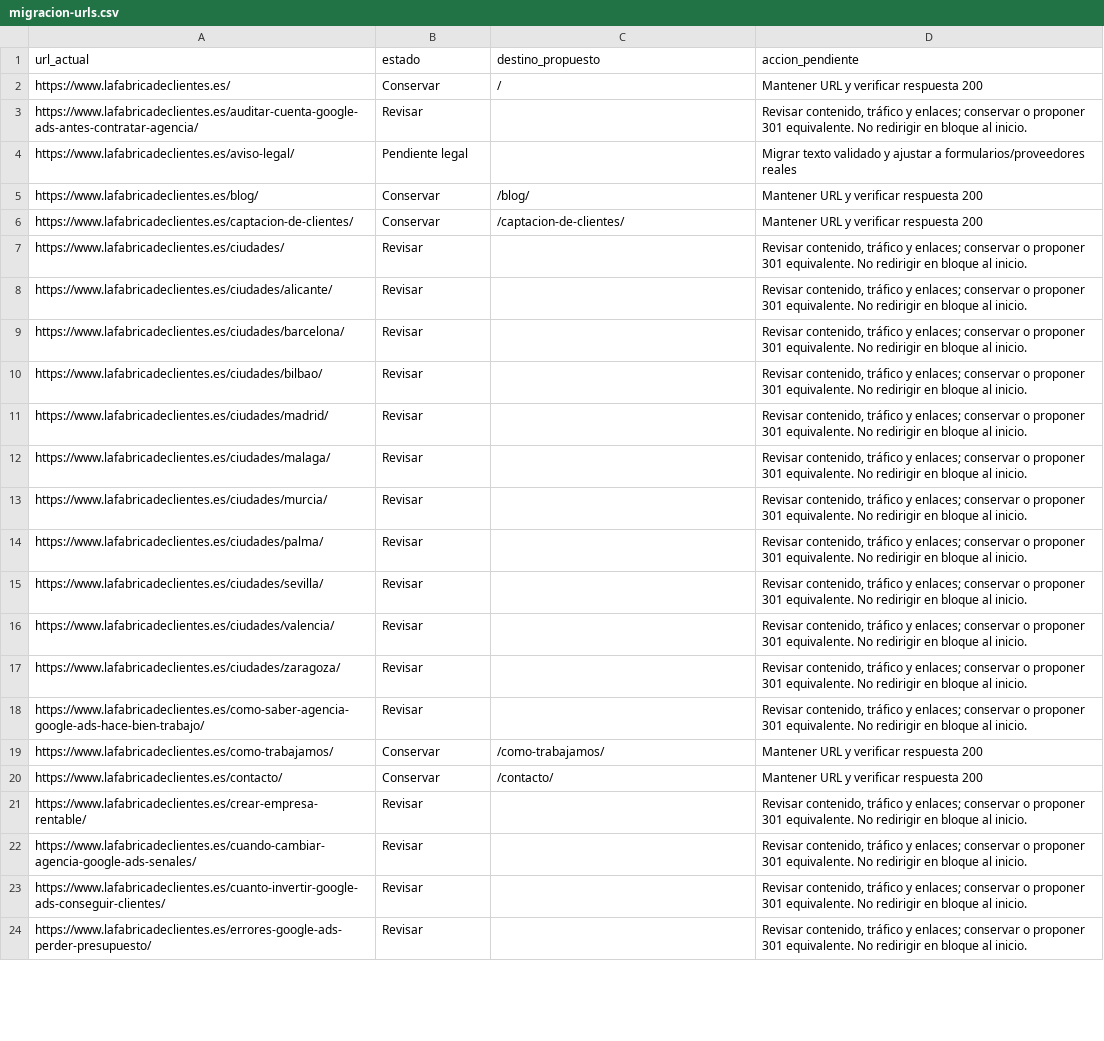
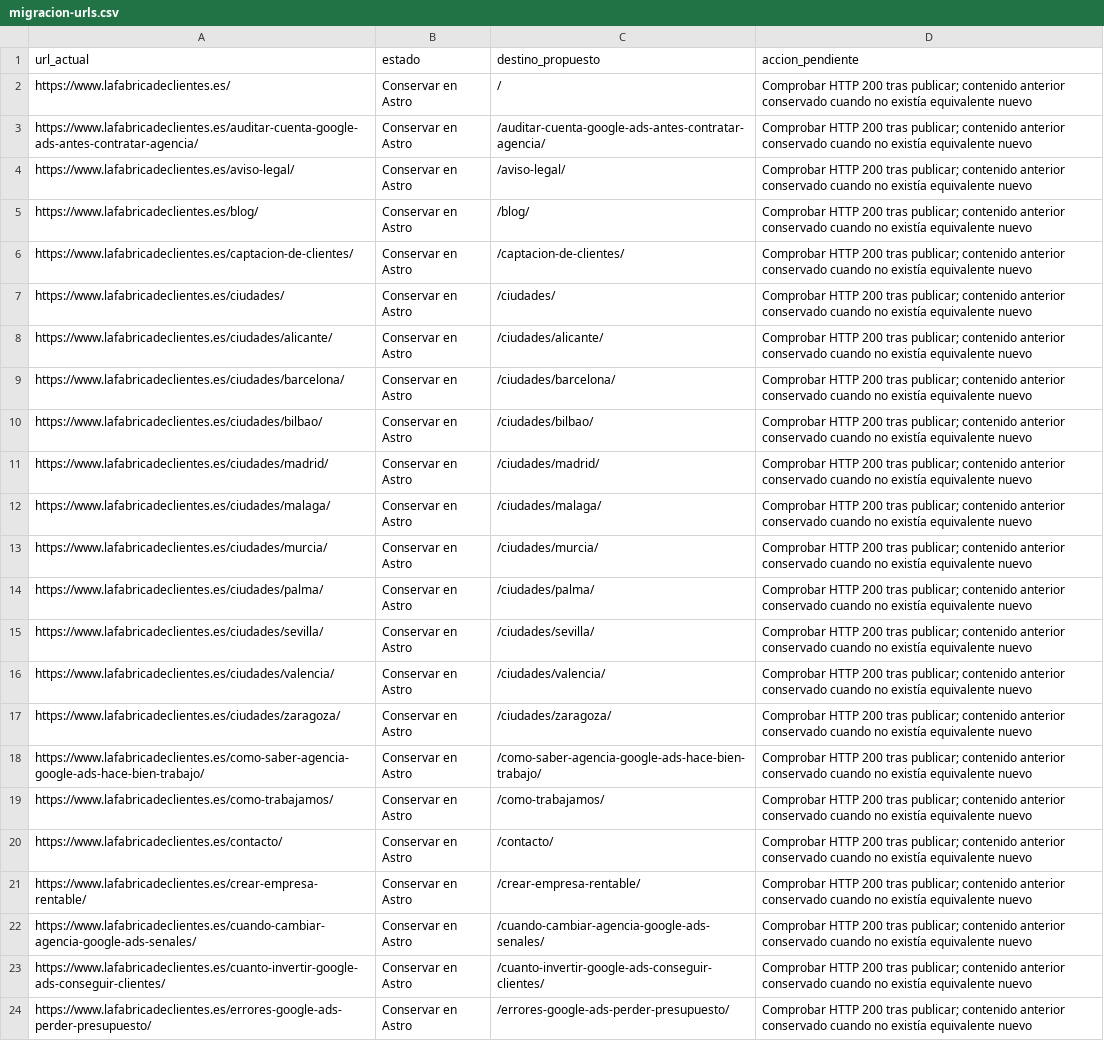
Before and after one commit to javichiva/la-fabrica-de-clientes, a CSV file: docs/migracion-urls.csv, drawn as a sheet; only a part is shown; the diff covers the shown part only; the diff names each change by its address in the sheet, - before the commit and + after, or states it on an @@ line.

Commit message:
Launch Astro on Sered with protected WordPress backup and preserved URLs

```diff
--- a/docs/migracion-urls.csv
+++ b/docs/migracion-urls.csv
-B2 (estado): Conservar
+B2 (estado): Conservar en Astro
-D2 (accion_pendiente): Mantener URL y verificar respuesta 200
+D2 (accion_pendiente): Comprobar HTTP 200 tras publicar; contenido anterior conservado cuando no existía equivalente nuevo
-B3 (estado): Revisar
+B3 (estado): Conservar en Astro
-C3 (destino_propuesto): (empty)
+C3 (destino_propuesto): /auditar-cuenta-google-ads-antes-contratar-agencia/
-D3 (accion_pendiente): Revisar contenido, tráfico y enlaces; conservar o proponer 301 equivalente. No redirigir en bloque al inicio.
+D3 (accion_pendiente): Comprobar HTTP 200 tras publicar; contenido anterior conservado cuando no existía equivalente nuevo
-B4 (estado): Pendiente legal
+B4 (estado): Conservar en Astro
-C4 (destino_propuesto): (empty)
+C4 (destino_propuesto): /aviso-legal/
-D4 (accion_pendiente): Migrar texto validado y ajustar a formularios/proveedores reales
+D4 (accion_pendiente): Comprobar HTTP 200 tras publicar; contenido anterior conservado cuando no existía equivalente nuevo
-B5:B6 (estado): Conservar
+B5:B6 (estado): Conservar en Astro
-D5:D6 (accion_pendiente): Mantener URL y verificar respuesta 200
+D5:D6 (accion_pendiente): Comprobar HTTP 200 tras publicar; contenido anterior conservado cuando no existía equivalente nuevo
-B7:B18 (estado): Revisar
+B7:B18 (estado): Conservar en Astro
-C7 (destino_propuesto): (empty)
+C7 (destino_propuesto): /ciudades/
-D7:D18 (accion_pendiente): Revisar contenido, tráfico y enlaces; conservar o proponer 301 equivalente. No redirigir en bloque al inicio.
+D7:D18 (accion_pendiente): Comprobar HTTP 200 tras publicar; contenido anterior conservado cuando no existía equivalente nuevo
-C8 (destino_propuesto): (empty)
+C8 (destino_propuesto): /ciudades/alicante/
-C9 (destino_propuesto): (empty)
+C9 (destino_propuesto): /ciudades/barcelona/
-C10 (destino_propuesto): (empty)
+C10 (destino_propuesto): /ciudades/bilbao/
-C11 (destino_propuesto): (empty)
+C11 (destino_propuesto): /ciudades/madrid/
-C12 (destino_propuesto): (empty)
+C12 (destino_propuesto): /ciudades/malaga/
-C13 (destino_propuesto): (empty)
+C13 (destino_propuesto): /ciudades/murcia/
-C14 (destino_propuesto): (empty)
+C14 (destino_propuesto): /ciudades/palma/
-C15 (destino_propuesto): (empty)
+C15 (destino_propuesto): /ciudades/sevilla/
-C16 (destino_propuesto): (empty)
+C16 (destino_propuesto): /ciudades/valencia/
-C17 (destino_propuesto): (empty)
+C17 (destino_propuesto): /ciudades/zaragoza/
-C18 (destino_propuesto): (empty)
+C18 (destino_propuesto): /como-saber-agencia-google-ads-hace-bien-trabajo/
-B19:B20 (estado): Conservar
+B19:B20 (estado): Conservar en Astro
-D19:D20 (accion_pendiente): Mantener URL y verificar respuesta 200
+D19:D20 (accion_pendiente): Comprobar HTTP 200 tras publicar; contenido anterior conservado cuando no existía equivalente nuevo
-B21:B24 (estado): Revisar
+B21:B24 (estado): Conservar en Astro
-C21 (destino_propuesto): (empty)
+C21 (destino_propuesto): /crear-empresa-rentable/
-D21:D24 (accion_pendiente): Revisar contenido, tráfico y enlaces; conservar o proponer 301 equivalente. No redirigir en bloque al inicio.
+D21:D24 (accion_pendiente): Comprobar HTTP 200 tras publicar; contenido anterior conservado cuando no existía equivalente nuevo
-C22 (destino_propuesto): (empty)
+C22 (destino_propuesto): /cuando-cambiar-agencia-google-ads-senales/
-C23 (destino_propuesto): (empty)
+C23 (destino_propuesto): /cuanto-invertir-google-ads-conseguir-clientes/
-C24 (destino_propuesto): (empty)
+C24 (destino_propuesto): /errores-google-ads-perder-presupuesto/
```
Also changed, not shown: 81 edited cells elsewhere in this file, 52 other files.
